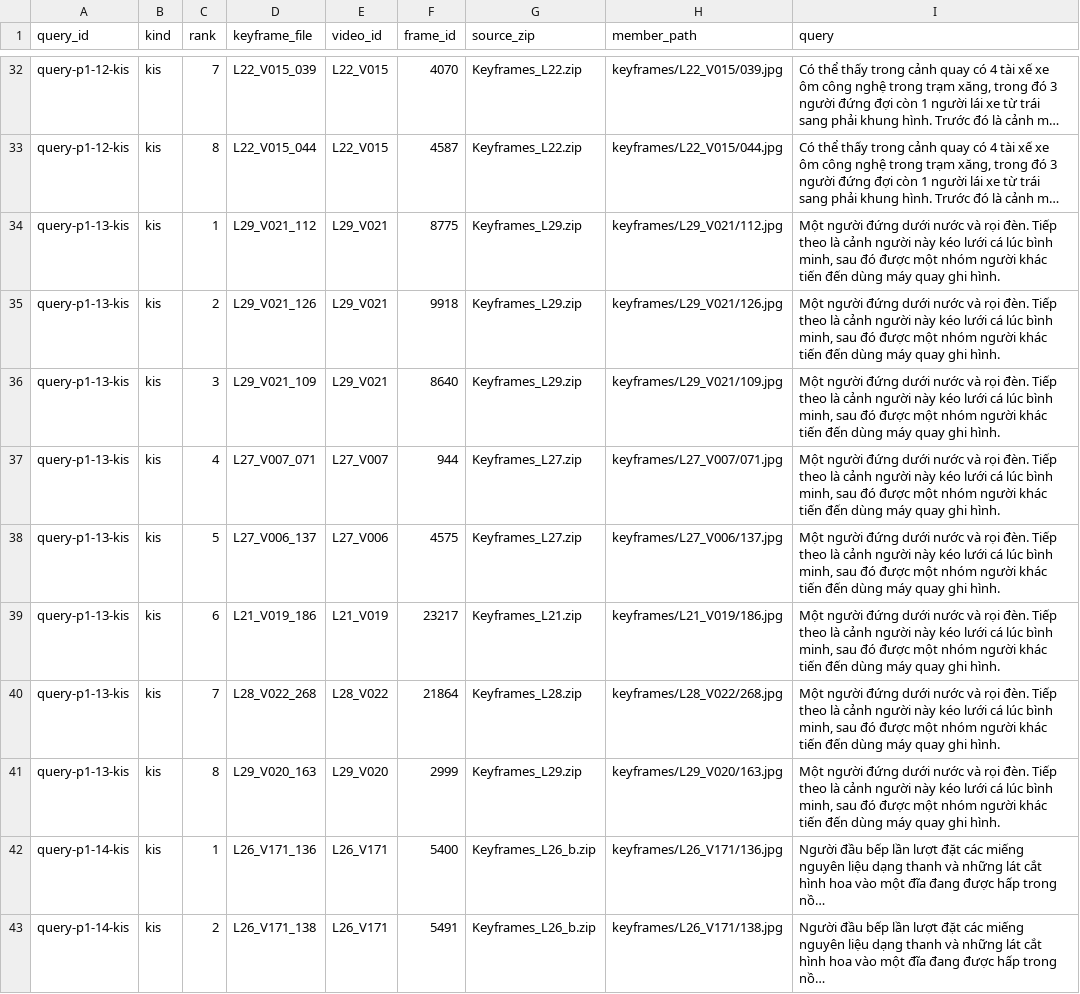
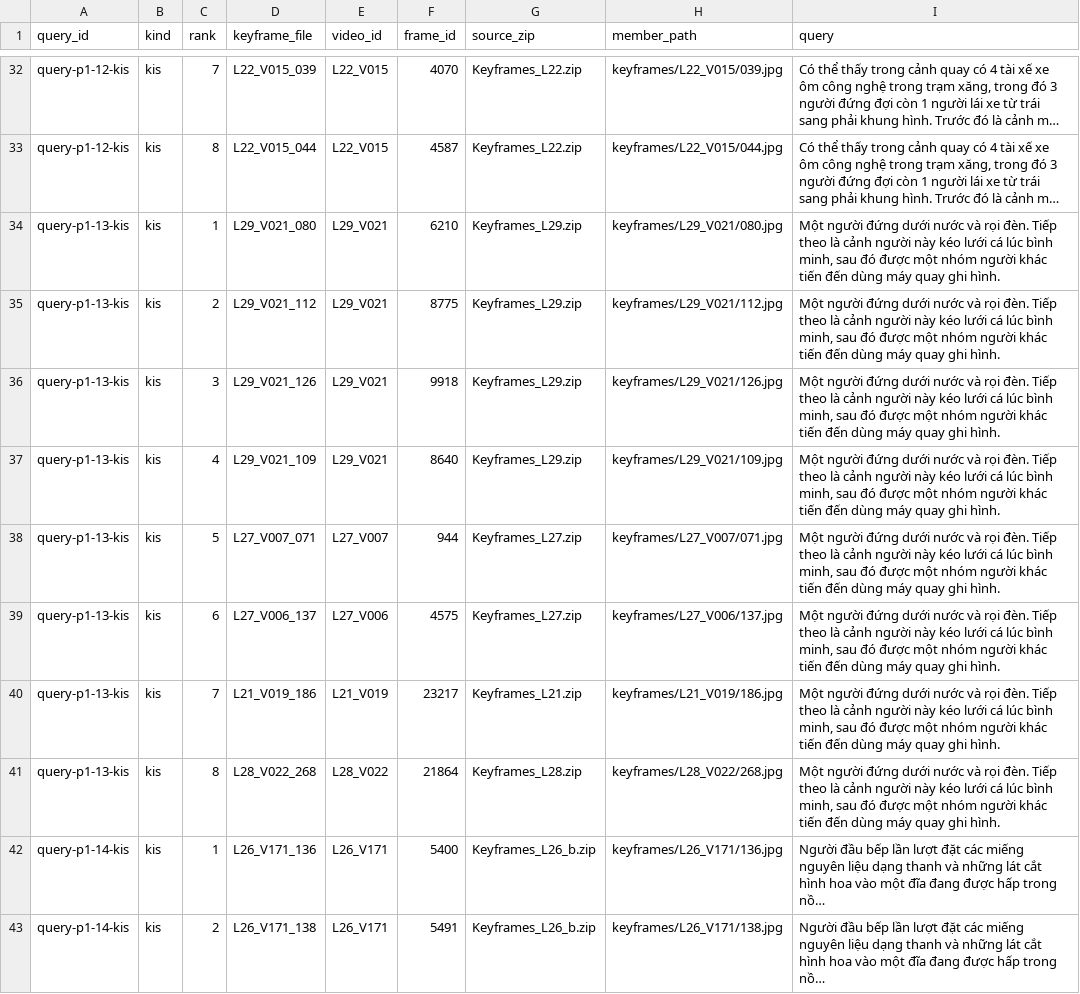
Before and after one commit to neornotl/aic-batch1, a CSV file: competition_sotuyen1/EVIDENCE_FRAMES.csv, drawn as a sheet; only a part is shown, gaps mark what is left out; long unchanged cells end in …; removed rows and columns are numbered as before the commit, all else as after; the diff names each change by its address in the sheet, - before the commit and + after, or states it on an @@ line.

Commit message:
Correct Q13 official evidence frame

```diff
--- a/competition_sotuyen1/EVIDENCE_FRAMES.csv
+++ b/competition_sotuyen1/EVIDENCE_FRAMES.csv
+row 34: query-p1-13-kis | kis | 1 | L29_V021_080 | L29_V021 | 6210 | Keyframes_L29.zip | keyframes/L29_V021/080.jpg | Một người đứng dưới nước và rọi đèn. Tiếp theo là cảnh người này kéo lưới cá lúc bình minh, sau đó được một nhóm người khác tiến đến dùng máy quay ghi hình.
-C35 (rank): 1
+C35 (rank): 2
-C36 (rank): 2
+C36 (rank): 3
-C37 (rank): 3
+C37 (rank): 4
-C38 (rank): 4
+C38 (rank): 5
-C39 (rank): 5
+C39 (rank): 6
-C40 (rank): 6
+C40 (rank): 7
-C41 (rank): 7
+C41 (rank): 8
-row 41: query-p1-13-kis | kis | 8 | L29_V020_163 | L29_V020 | 2999 | Keyframes_L29.zip | keyframes/L29_V020/163.jpg | Một người đứng dưới nước và rọi đèn. Tiếp theo là cảnh người này kéo lưới cá lúc bình minh, sau đó được một nhóm người khác tiến đến dùng máy quay ghi hình.
```
Also changed, not shown: 1 other file.
